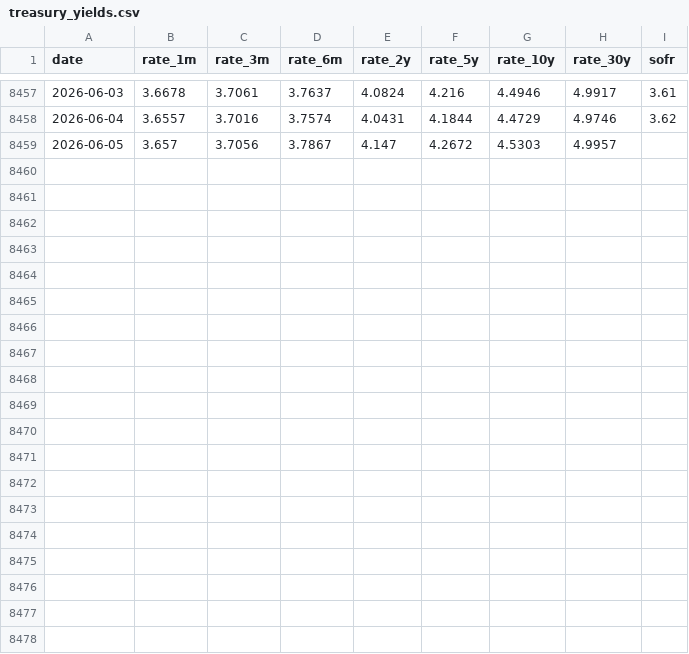
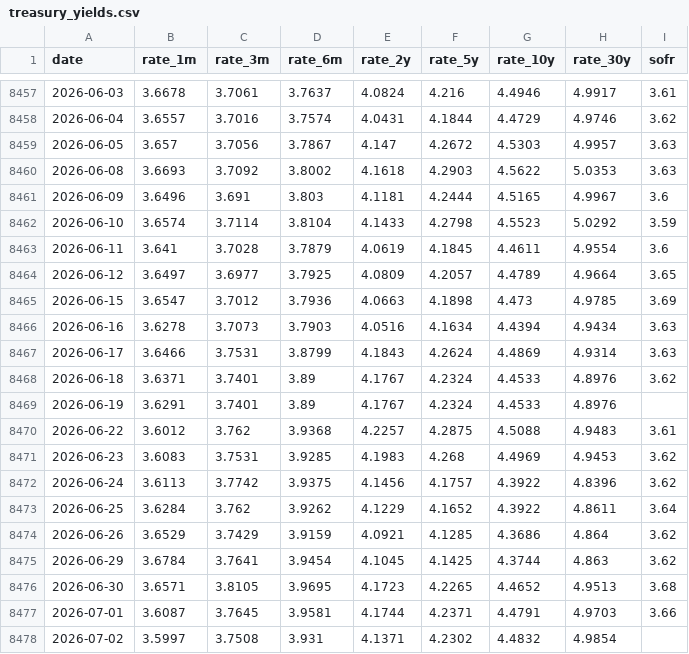
Before and after one commit to MertYakar66/smart-wheel-engine, a CSV file: data/bloomberg/treasury_yields.csv, drawn as a sheet; only a part is shown, gaps mark what is left out.

```diff
--- a/data/bloomberg/treasury_yields.csv
+++ b/data/bloomberg/treasury_yields.csv
@@ -8458,2 +8458,21 @@ date,rate_1m,rate_3m,rate_6m,rate_2y,rate_5y,rate_10y,rate_30y,sofr
 2026-06-04,3.6557,3.7016,3.7574,4.0431,4.1844,4.4729,4.9746,3.62
-2026-06-05,3.657,3.7056,3.7867,4.147,4.2672,4.5303,4.9957,
+2026-06-05,3.657,3.7056,3.7867,4.147,4.2672,4.5303,4.9957,3.63
+2026-06-08,3.6693,3.7092,3.8002,4.1618,4.2903,4.5622,5.0353,3.63
+2026-06-09,3.6496,3.691,3.803,4.1181,4.2444,4.5165,4.9967,3.6
+2026-06-10,3.6574,3.7114,3.8104,4.1433,4.2798,4.5523,5.0292,3.59
+2026-06-11,3.641,3.7028,3.7879,4.0619,4.1845,4.4611,4.9554,3.6
+2026-06-12,3.6497,3.6977,3.7925,4.0809,4.2057,4.4789,4.9664,3.65
+2026-06-15,3.6547,3.7012,3.7936,4.0663,4.1898,4.473,4.9785,3.69
+2026-06-16,3.6278,3.7073,3.7903,4.0516,4.1634,4.4394,4.9434,3.63
+2026-06-17,3.6466,3.7531,3.8799,4.1843,4.2624,4.4869,4.9314,3.63
+2026-06-18,3.6371,3.7401,3.89,4.1767,4.2324,4.4533,4.8976,3.62
+2026-06-19,3.6291,3.7401,3.89,4.1767,4.2324,4.4533,4.8976,
+2026-06-22,3.6012,3.762,3.9368,4.2257,4.2875,4.5088,4.9483,3.61
+2026-06-23,3.6083,3.7531,3.9285,4.1983,4.268,4.4969,4.9453,3.62
+2026-06-24,3.6113,3.7742,3.9375,4.1456,4.1757,4.3922,4.8396,3.62
+2026-06-25,3.6284,3.762,3.9262,4.1229,4.1652,4.3922,4.8611,3.64
+2026-06-26,3.6529,3.7429,3.9159,4.0921,4.1285,4.3686,4.864,3.62
+2026-06-29,3.6784,3.7641,3.9454,4.1045,4.1425,4.3744,4.863,3.62
+2026-06-30,3.6571,3.8105,3.9695,4.1723,4.2265,4.4652,4.9513,3.68
+2026-07-01,3.6087,3.7645,3.9581,4.1744,4.2371,4.4791,4.9703,3.66
+2026-07-02,3.5997,3.7508,3.931,4.1371,4.2302,4.4832,4.9854,
```
Also changed, not shown: 1 other file.
